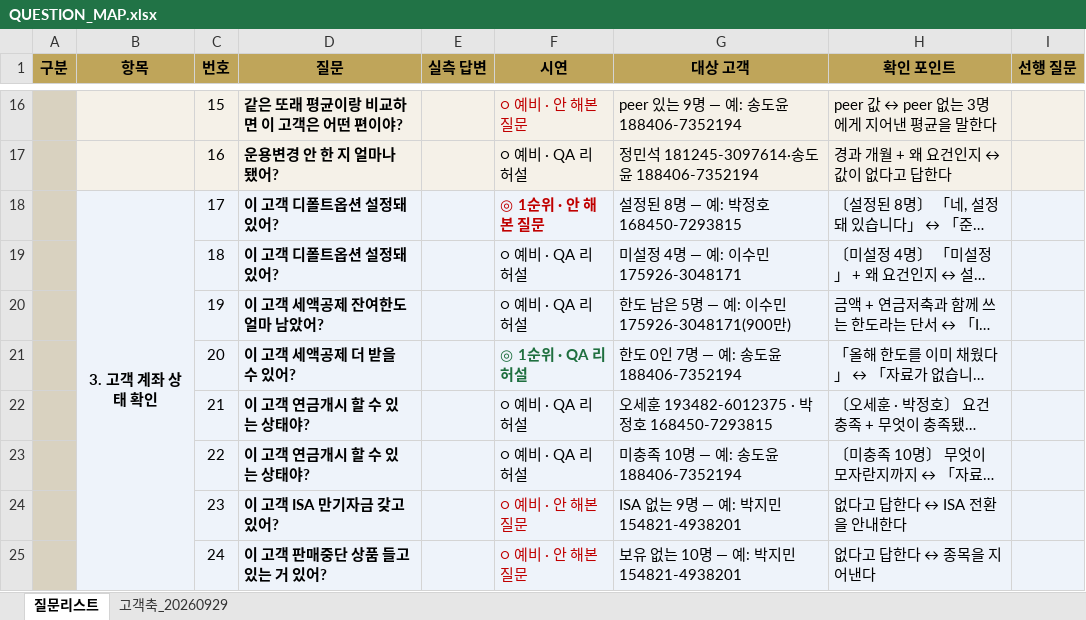
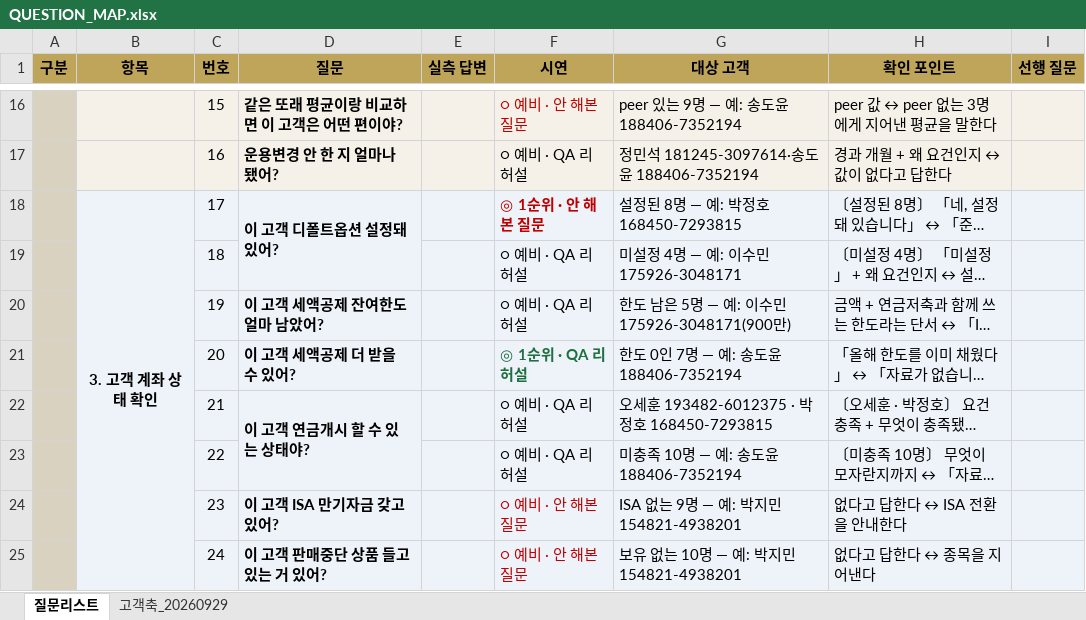
Before and after one commit to 09sunwoo-a/Pension_agent, an Excel workbook: docs/QUESTION_MAP.xlsx, sheet 질문리스트, drawn as a sheet; only a part is shown, gaps mark what is left out; long unchanged cells end in …; values as stored, in another font and other column widths than the file's, no borders; the diff covers the shown part only; the diff names each change by its address in the sheet, - before the commit and + after, or states it on an @@ line.

```diff
--- a/docs/QUESTION_MAP.xlsx (sheet 질문리스트)
+++ b/docs/QUESTION_MAP.xlsx (sheet 질문리스트)
+D18:D19 merged
-D19 (질문): 이 고객 디폴트옵션 설정돼 있어?
+D19 (질문): (empty)
-D19 fill: #EEF3FA
+D19 fill: none
+D22:D23 merged
-D23 (질문): 이 고객 연금개시 할 수 있는 상태야?
+D23 (질문): (empty)
-D23 fill: #EEF3FA
+D23 fill: none
```
Also changed, not shown: 25 edited cells, cell formats and merged cells elsewhere in this sheet, 4 other files.
